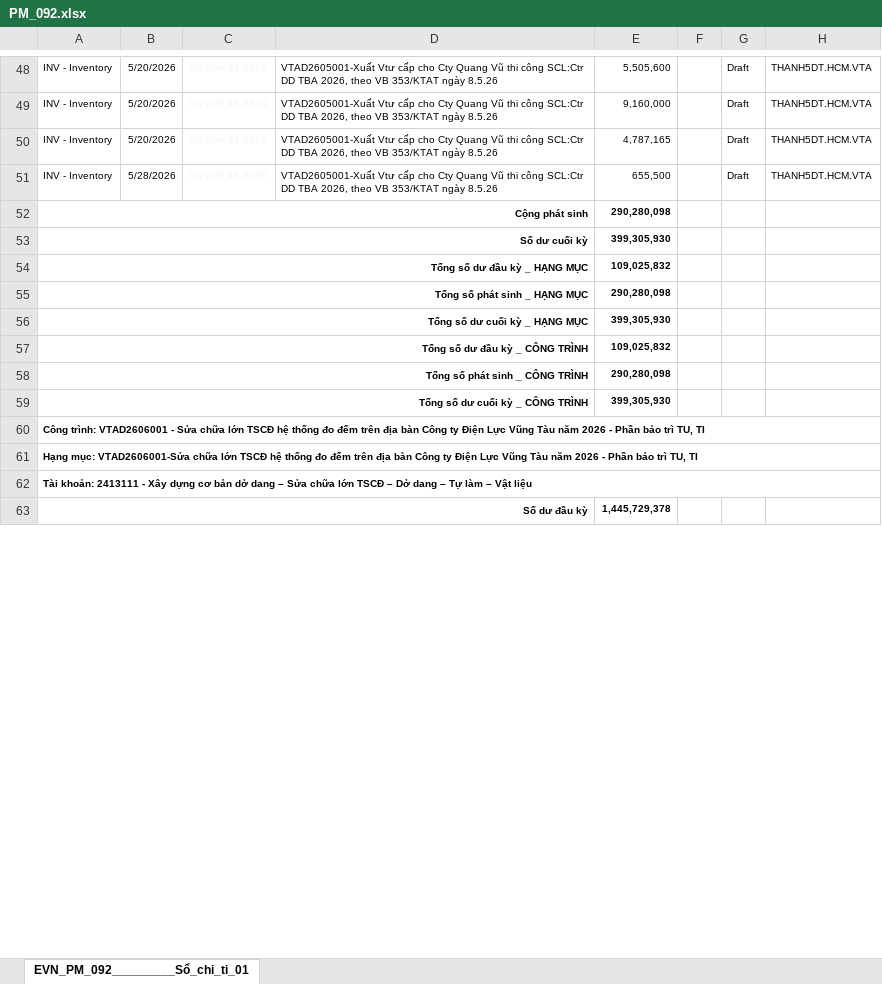
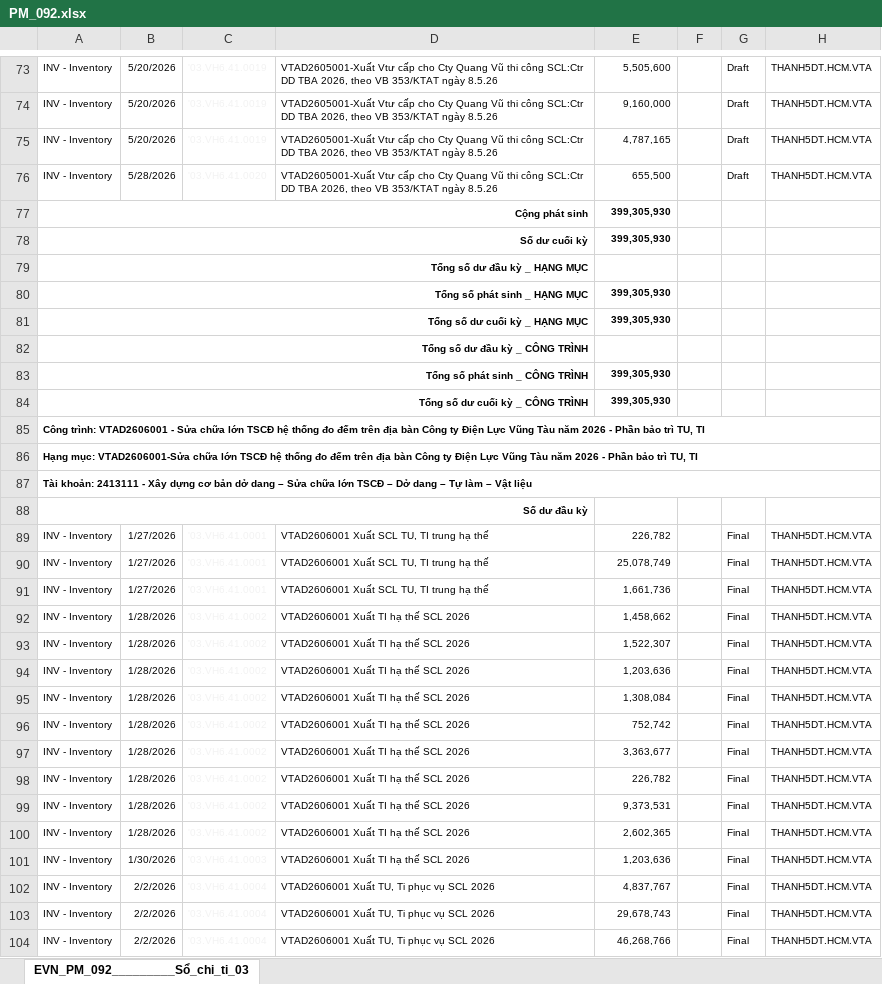
Before and after one commit to tuanhoangminhxx812-arch/Xuat_Nhap_VTTB_SCL, an Excel workbook: PM_092.xlsx, sheet EVN_PM_092_________Sổ_chi_ti_03, drawn as a sheet; only a part is shown, gaps mark what is left out; values as stored, in another font and other column widths than the file's, no borders; addresses are those after the commit; the diff covers the shown part only; the diff names each change by its address in the sheet, - before the commit and + after, or states it on an @@ line.

```diff
--- a/PM_092.xlsx (sheet EVN_PM_092_________Sổ_chi_ti_03)
+++ b/PM_092.xlsx (sheet EVN_PM_092_________Sổ_chi_ti_03)
-sheet tab: EVN_PM_092_________Sổ_chi_ti_01
+sheet tab: EVN_PM_092_________Sổ_chi_ti_03
-E77: 290,280,098
+E77: 399,305,930
-E79: 109,025,832
+E79: (empty)
-E80: 290,280,098
+E80: 399,305,930
-E82: 109,025,832
+E82: (empty)
-E83: 290,280,098
+E83: 399,305,930
-E88: 1,445,729,378
+E88: (empty)
+row 89: INV - Inventory | 1/27/2026 | '03.VH6.41.0001 | VTAD2606001 Xuất SCL TU, TI trung hạ thế | 226,782 |  | Final | THANH5DT.HCM.VTA
+row 90: INV - Inventory | 1/27/2026 | '03.VH6.41.0001 | VTAD2606001 Xuất SCL TU, TI trung hạ thế | 25,078,749 |  | Final | THANH5DT.HCM.VTA
+row 91: INV - Inventory | 1/27/2026 | '03.VH6.41.0001 | VTAD2606001 Xuất SCL TU, TI trung hạ thế | 1,661,736 |  | Final | THANH5DT.HCM.VTA
+row 92: INV - Inventory | 1/28/2026 | '03.VH6.41.0002 | VTAD2606001 Xuất TI hạ thế SCL 2026 | 1,458,662 |  | Final | THANH5DT.HCM.VTA
+row 93: INV - Inventory | 1/28/2026 | '03.VH6.41.0002 | VTAD2606001 Xuất TI hạ thế SCL 2026 | 1,522,307 |  | Final | THANH5DT.HCM.VTA
+row 94: INV - Inventory | 1/28/2026 | '03.VH6.41.0002 | VTAD2606001 Xuất TI hạ thế SCL 2026 | 1,203,636 |  | Final | THANH5DT.HCM.VTA
+row 95: INV - Inventory | 1/28/2026 | '03.VH6.41.0002 | VTAD2606001 Xuất TI hạ thế SCL 2026 | 1,308,084 |  | Final | THANH5DT.HCM.VTA
+row 96: INV - Inventory | 1/28/2026 | '03.VH6.41.0002 | VTAD2606001 Xuất TI hạ thế SCL 2026 | 752,742 |  | Final | THANH5DT.HCM.VTA
+row 97: INV - Inventory | 1/28/2026 | '03.VH6.41.0002 | VTAD2606001 Xuất TI hạ thế SCL 2026 | 3,363,677 |  | Final | THANH5DT.HCM.VTA
+row 98: INV - Inventory | 1/28/2026 | '03.VH6.41.0002 | VTAD2606001 Xuất TI hạ thế SCL 2026 | 226,782 |  | Final | THANH5DT.HCM.VTA
+row 99: INV - Inventory | 1/28/2026 | '03.VH6.41.0002 | VTAD2606001 Xuất TI hạ thế SCL 2026 | 9,373,531 |  | Final | THANH5DT.HCM.VTA
+row 100: INV - Inventory | 1/28/2026 | '03.VH6.41.0002 | VTAD2606001 Xuất TI hạ thế SCL 2026 | 2,602,365 |  | Final | THANH5DT.HCM.VTA
+row 101: INV - Inventory | 1/30/2026 | '03.VH6.41.0003 | VTAD2606001 Xuất TI hạ thế SCL 2026 | 1,203,636 |  | Final | THANH5DT.HCM.VTA
+row 102: INV - Inventory | 2/2/2026 | '03.VH6.41.0004 | VTAD2606001 Xuất TU, Ti phục vụ SCL 2026 | 4,837,767 |  | Final | THANH5DT.HCM.VTA
+row 103: INV - Inventory | 2/2/2026 | '03.VH6.41.0004 | VTAD2606001 Xuất TU, Ti phục vụ SCL 2026 | 29,678,743 |  | Final | THANH5DT.HCM.VTA
+row 104: INV - Inventory | 2/2/2026 | '03.VH6.41.0004 | VTAD2606001 Xuất TU, Ti phục vụ SCL 2026 | 46,268,766 |  | Final | THANH5DT.HCM.VTA
```
Also changed, not shown: 182 added rows, 35 moved rows and 34 edited cells elsewhere in this sheet.
